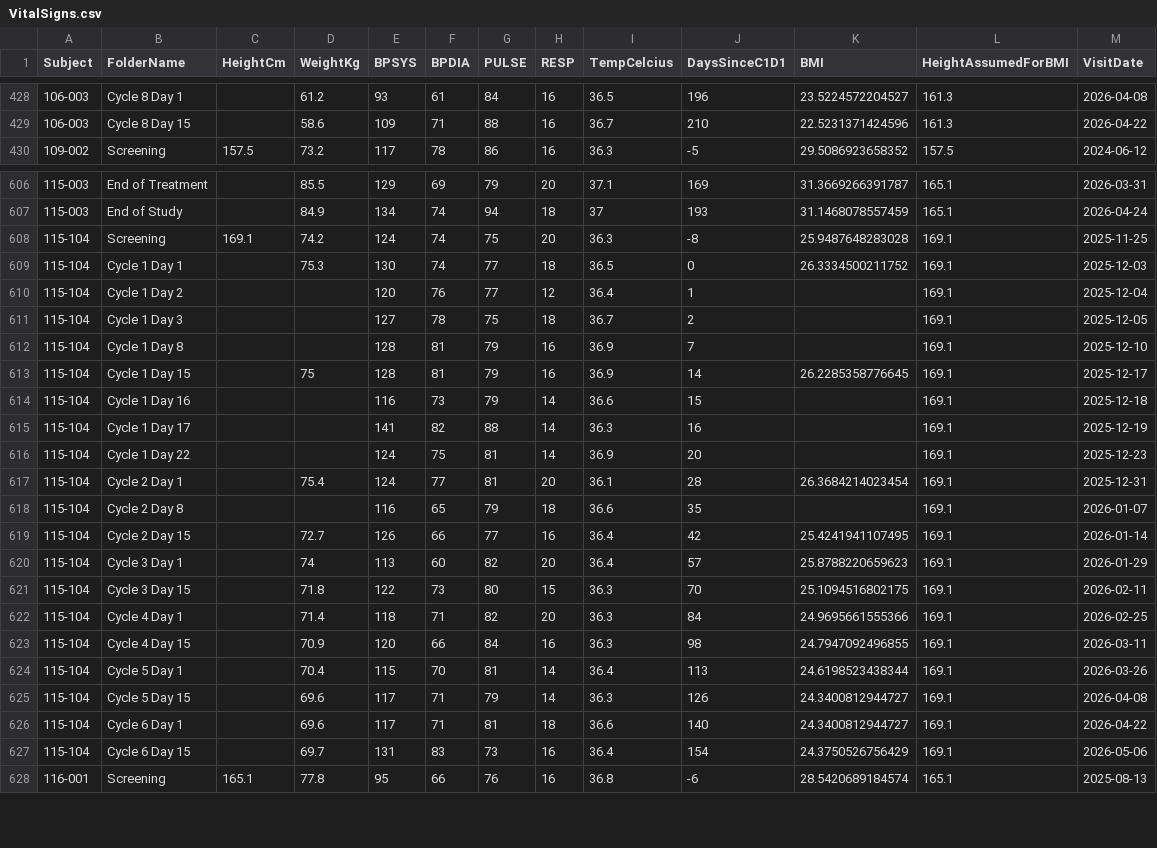
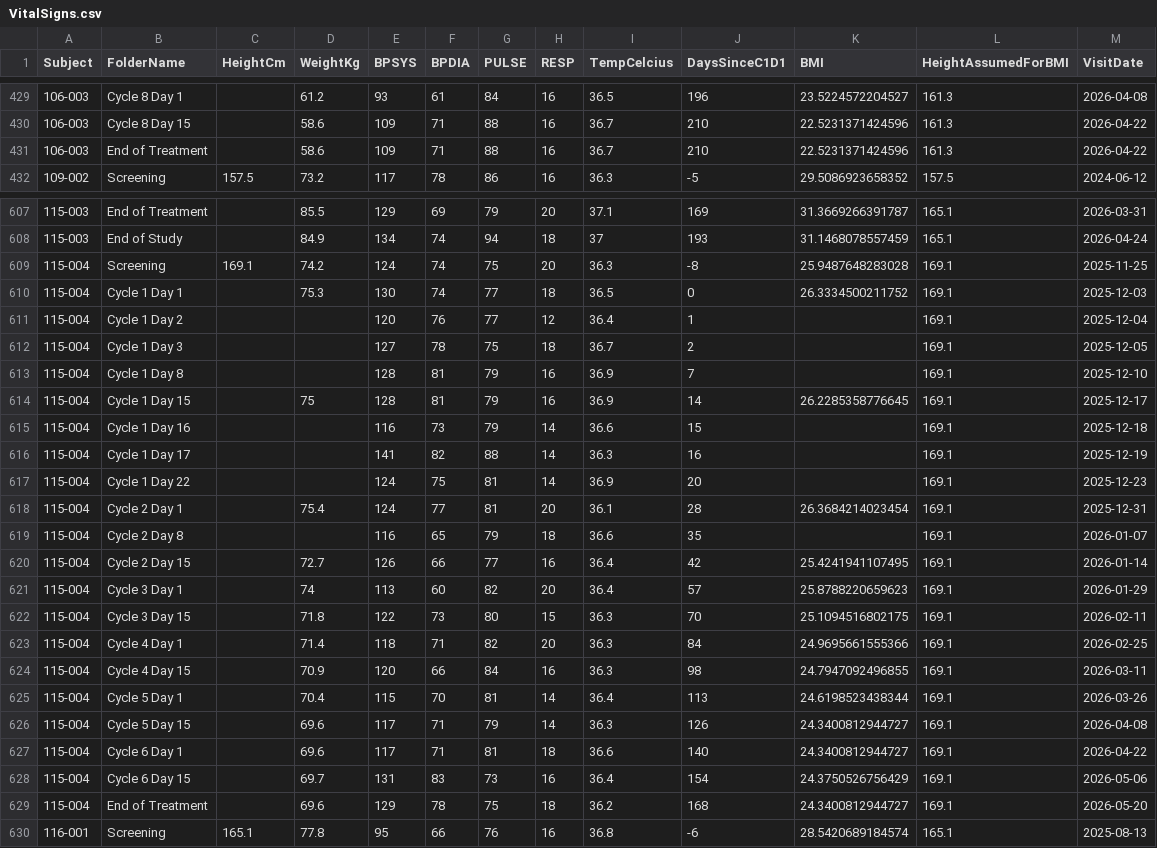
Before and after one commit to pdufour-sys/sdx_ame_edc, a CSV file: csv/VitalSigns.csv, drawn as a sheet; only a part is shown, gaps mark what is left out; the diff covers the shown part only.

```diff
--- a/csv/VitalSigns.csv
+++ b/csv/VitalSigns.csv
@@ -429,2 +430,3 @@
 "106-003","Cycle 8 Day 15",,58.6,109,71,88,16,36.7,210,22.5231371424596,161.3,2026-04-22
+"106-003","End of Treatment",,58.6,109,71,88,16,36.7,210,22.5231371424596,161.3,2026-04-22
 "109-002","Screening",157.5,73.2,117,78,86,16,36.3,-5,29.5086923658352,157.5,2024-06-12
@@ -607,22 +608,23 @@
 "115-003","End of Study",,84.9,134,74,94,18,37,193,31.1468078557459,165.1,2026-04-24
-"115-104","Screening",169.1,74.2,124,74,75,20,36.3,-8,25.9487648283028,169.1,2025-11-25
-"115-104","Cycle 1 Day 1",,75.3,130,74,77,18,36.5,0,26.3334500211752,169.1,2025-12-03
-"115-104","Cycle 1 Day 2",,,120,76,77,12,36.4,1,,169.1,2025-12-04
-"115-104","Cycle 1 Day 3",,,127,78,75,18,36.7,2,,169.1,2025-12-05
-"115-104","Cycle 1 Day 8",,,128,81,79,16,36.9,7,,169.1,2025-12-10
-"115-104","Cycle 1 Day 15",,75,128,81,79,16,36.9,14,26.2285358776645,169.1,2025-12-17
-"115-104","Cycle 1 Day 16",,,116,73,79,14,36.6,15,,169.1,2025-12-18
-"115-104","Cycle 1 Day 17",,,141,82,88,14,36.3,16,,169.1,2025-12-19
-"115-104","Cycle 1 Day 22",,,124,75,81,14,36.9,20,,169.1,2025-12-23
-"115-104","Cycle 2 Day 1",,75.4,124,77,81,20,36.1,28,26.3684214023454,169.1,2025-12-31
-"115-104","Cycle 2 Day 8",,,116,65,79,18,36.6,35,,169.1,2026-01-07
-"115-104","Cycle 2 Day 15",,72.7,126,66,77,16,36.4,42,25.4241941107495,169.1,2026-01-14
-"115-104","Cycle 3 Day 1",,74,113,60,82,20,36.4,57,25.8788220659623,169.1,2026-01-29
-"115-104","Cycle 3 Day 15",,71.8,122,73,80,15,36.3,70,25.1094516802175,169.1,2026-02-11
-"115-104","Cycle 4 Day 1",,71.4,118,71,82,20,36.3,84,24.9695661555366,169.1,2026-02-25
-"115-104","Cycle 4 Day 15",,70.9,120,66,84,16,36.3,98,24.7947092496855,169.1,2026-03-11
-"115-104","Cycle 5 Day 1",,70.4,115,70,81,14,36.4,113,24.6198523438344,169.1,2026-03-26
-"115-104","Cycle 5 Day 15",,69.6,117,71,79,14,36.3,126,24.3400812944727,169.1,2026-04-08
-"115-104","Cycle 6 Day 1",,69.6,117,71,81,18,36.6,140,24.3400812944727,169.1,2026-04-22
-"115-104","Cycle 6 Day 15",,69.7,131,83,73,16,36.4,154,24.3750526756429,169.1,2026-05-06
+"115-004","Screening",169.1,74.2,124,74,75,20,36.3,-8,25.9487648283028,169.1,2025-11-25
+"115-004","Cycle 1 Day 1",,75.3,130,74,77,18,36.5,0,26.3334500211752,169.1,2025-12-03
+"115-004","Cycle 1 Day 2",,,120,76,77,12,36.4,1,,169.1,2025-12-04
+"115-004","Cycle 1 Day 3",,,127,78,75,18,36.7,2,,169.1,2025-12-05
+"115-004","Cycle 1 Day 8",,,128,81,79,16,36.9,7,,169.1,2025-12-10
+"115-004","Cycle 1 Day 15",,75,128,81,79,16,36.9,14,26.2285358776645,169.1,2025-12-17
+"115-004","Cycle 1 Day 16",,,116,73,79,14,36.6,15,,169.1,2025-12-18
+"115-004","Cycle 1 Day 17",,,141,82,88,14,36.3,16,,169.1,2025-12-19
+"115-004","Cycle 1 Day 22",,,124,75,81,14,36.9,20,,169.1,2025-12-23
+"115-004","Cycle 2 Day 1",,75.4,124,77,81,20,36.1,28,26.3684214023454,169.1,2025-12-31
+"115-004","Cycle 2 Day 8",,,116,65,79,18,36.6,35,,169.1,2026-01-07
+"115-004","Cycle 2 Day 15",,72.7,126,66,77,16,36.4,42,25.4241941107495,169.1,2026-01-14
+"115-004","Cycle 3 Day 1",,74,113,60,82,20,36.4,57,25.8788220659623,169.1,2026-01-29
+"115-004","Cycle 3 Day 15",,71.8,122,73,80,15,36.3,70,25.1094516802175,169.1,2026-02-11
+"115-004","Cycle 4 Day 1",,71.4,118,71,82,20,36.3,84,24.9695661555366,169.1,2026-02-25
+"115-004","Cycle 4 Day 15",,70.9,120,66,84,16,36.3,98,24.7947092496855,169.1,2026-03-11
+"115-004","Cycle 5 Day 1",,70.4,115,70,81,14,36.4,113,24.6198523438344,169.1,2026-03-26
+"115-004","Cycle 5 Day 15",,69.6,117,71,79,14,36.3,126,24.3400812944727,169.1,2026-04-08
+"115-004","Cycle 6 Day 1",,69.6,117,71,81,18,36.6,140,24.3400812944727,169.1,2026-04-22
+"115-004","Cycle 6 Day 15",,69.7,131,83,73,16,36.4,154,24.3750526756429,169.1,2026-05-06
+"115-004","End of Treatment",,69.6,129,78,75,18,36.2,168,24.3400812944727,169.1,2026-05-20
 "116-001","Screening",165.1,77.8,95,66,76,16,36.8,-6,28.5420689184574,165.1,2025-08-13
```
Also changed, not shown: 1 added row, 1 removed row and 2 edited cells elsewhere in this file, csv/AdverseEvents.csv, csv/ConcomitantMeds_tlf.csv, 4 other files.
